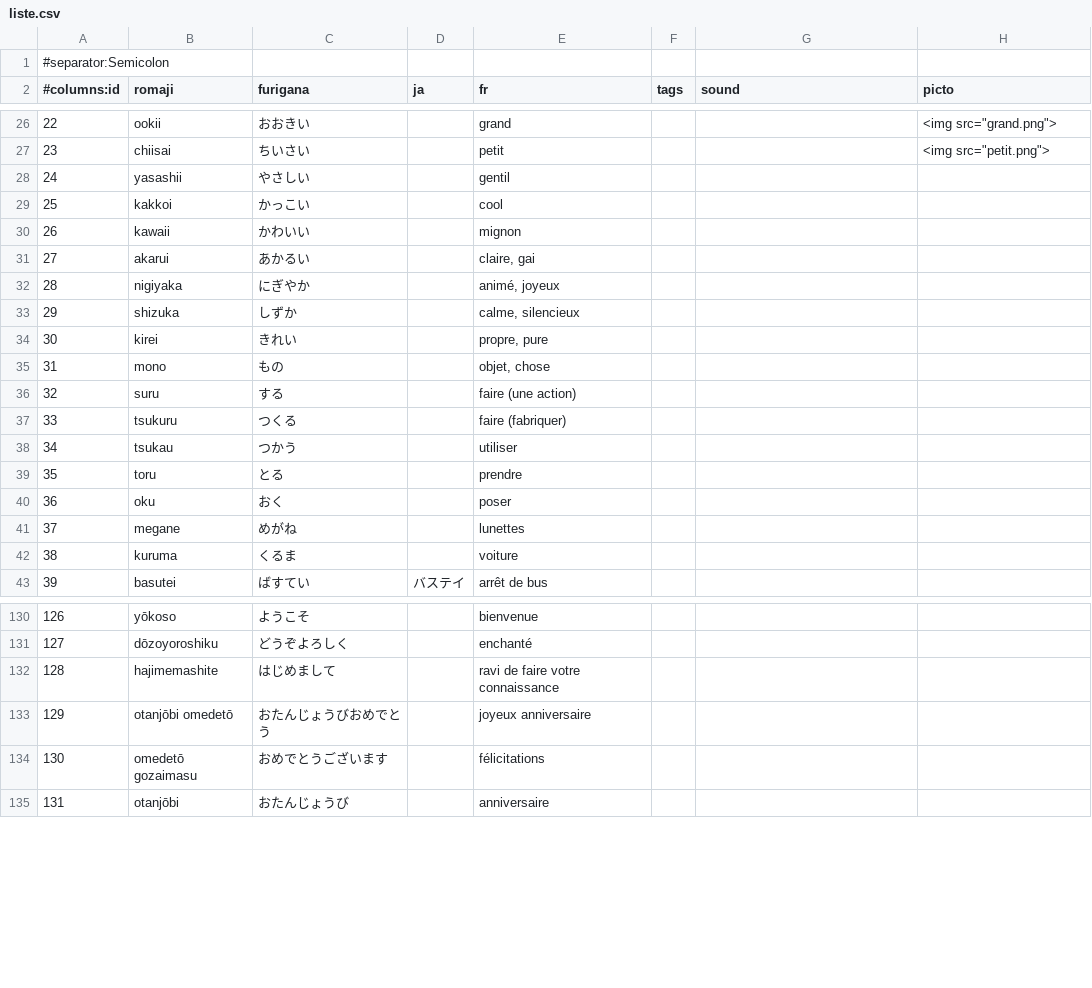
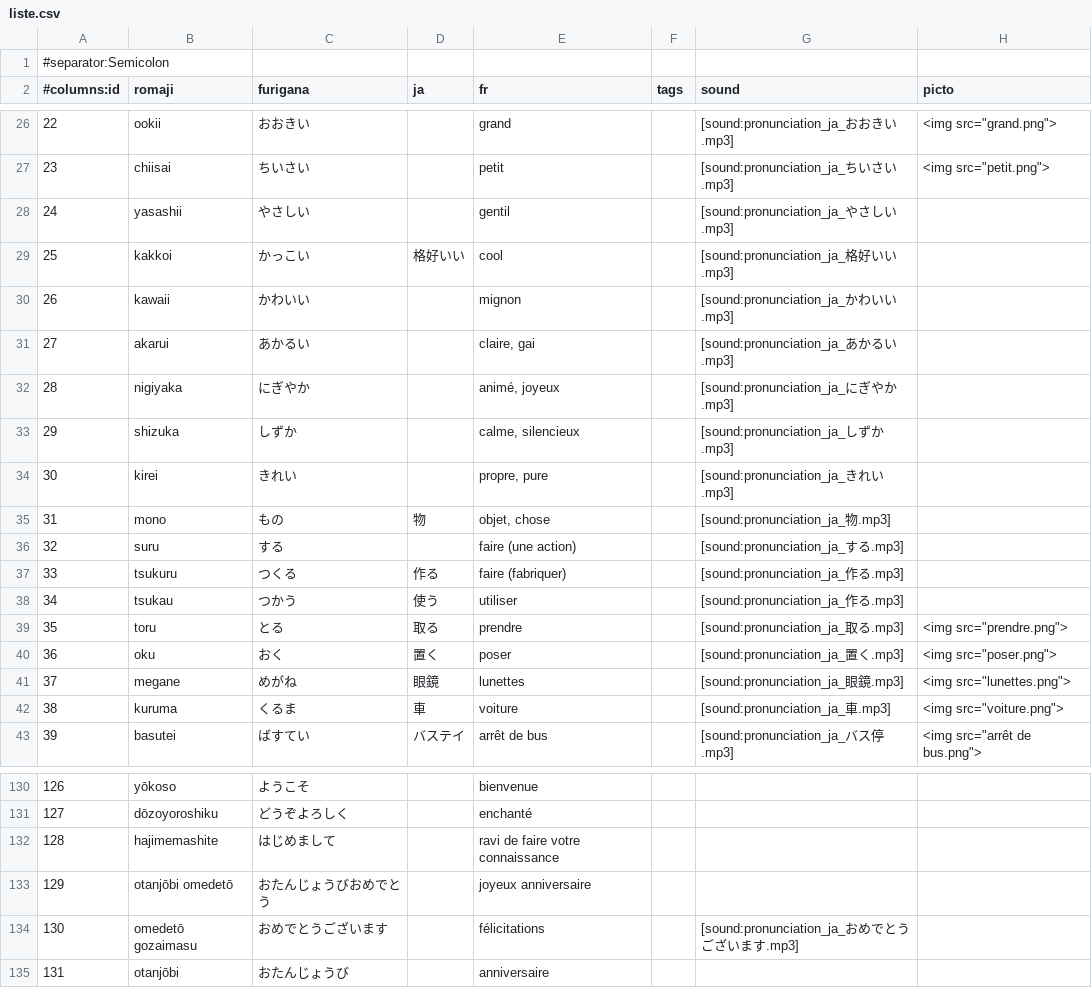
Before and after one commit to ntsoftware/japonais, a CSV file: liste.csv, drawn as a sheet; only a part is shown, gaps mark what is left out; the diff covers the shown part only.

```diff
--- a/liste.csv
+++ b/liste.csv
@@ -26,18 +26,18 @@
-22;ookii;おおきい;;grand;;;"<img src=""grand.png"">"
-23;chiisai;ちいさい;;petit;;;"<img src=""petit.png"">"
-24;yasashii;やさしい;;gentil;;;
-25;kakkoi;かっこい;;cool;;;
-26;kawaii;かわいい;;mignon;;;
-27;akarui;あかるい;;claire, gai;;;
-28;nigiyaka;にぎやか;;animé, joyeux;;;
-29;shizuka;しずか;;calme, silencieux;;;
-30;kirei;きれい;;propre, pure;;;
-31;mono;もの;;objet, chose;;;
-32;suru;する;;faire (une action);;;
-33;tsukuru;つくる;;faire (fabriquer);;;
-34;tsukau;つかう;;utiliser;;;
-35;toru;とる;;prendre;;;
-36;oku;おく;;poser;;;
-37;megane;めがね;;lunettes;;;
-38;kuruma;くるま;;voiture;;;
-39;basutei;ばすてい;バステイ;arrêt de bus;;;
+22;ookii;おおきい;;grand;;[sound:pronunciation_ja_おおきい.mp3];"<img src=""grand.png"">"
+23;chiisai;ちいさい;;petit;;[sound:pronunciation_ja_ちいさい.mp3];"<img src=""petit.png"">"
+24;yasashii;やさしい;;gentil;;[sound:pronunciation_ja_やさしい.mp3];
+25;kakkoi;かっこい;格好いい;cool;;[sound:pronunciation_ja_格好いい.mp3];
+26;kawaii;かわいい;;mignon;;[sound:pronunciation_ja_かわいい.mp3];
+27;akarui;あかるい;;claire, gai;;[sound:pronunciation_ja_あかるい.mp3];
+28;nigiyaka;にぎやか;;animé, joyeux;;[sound:pronunciation_ja_にぎやか.mp3];
+29;shizuka;しずか;;calme, silencieux;;[sound:pronunciation_ja_しずか.mp3];
+30;kirei;きれい;;propre, pure;;[sound:pronunciation_ja_きれい.mp3];
+31;mono;もの;物;objet, chose;;[sound:pronunciation_ja_物.mp3];
+32;suru;する;;faire (une action);;[sound:pronunciation_ja_する.mp3];
+33;tsukuru;つくる;作る;faire (fabriquer);;[sound:pronunciation_ja_作る.mp3];
+34;tsukau;つかう;使う;utiliser;;[sound:pronunciation_ja_作る.mp3];
+35;toru;とる;取る;prendre;;[sound:pronunciation_ja_取る.mp3];"<img src=""prendre.png"">"
+36;oku;おく;置く;poser;;[sound:pronunciation_ja_置く.mp3];"<img src=""poser.png"">"
+37;megane;めがね;眼鏡;lunettes;;[sound:pronunciation_ja_眼鏡.mp3];"<img src=""lunettes.png"">"
+38;kuruma;くるま;車;voiture;;[sound:pronunciation_ja_車.mp3];"<img src=""voiture.png"">"
+39;basutei;ばすてい;バステイ;arrêt de bus;;[sound:pronunciation_ja_バス停.mp3];"<img src=""arrêt de bus.png"">"
@@ -133,3 +133,3 @@
 129;otanjōbi omedetō;おたんじょうびおめでとう;;joyeux anniversaire;;;
-130;omedetō gozaimasu;おめでとうございます;;félicitations;;;
+130;omedetō gozaimasu;おめでとうございます;;félicitations;;[sound:pronunciation_ja_おめでとうございます.mp3];
 131;otanjōbi;おたんじょうび;;anniversaire;;;
```
Also changed, not shown: 46 edited cells elsewhere in this file.
